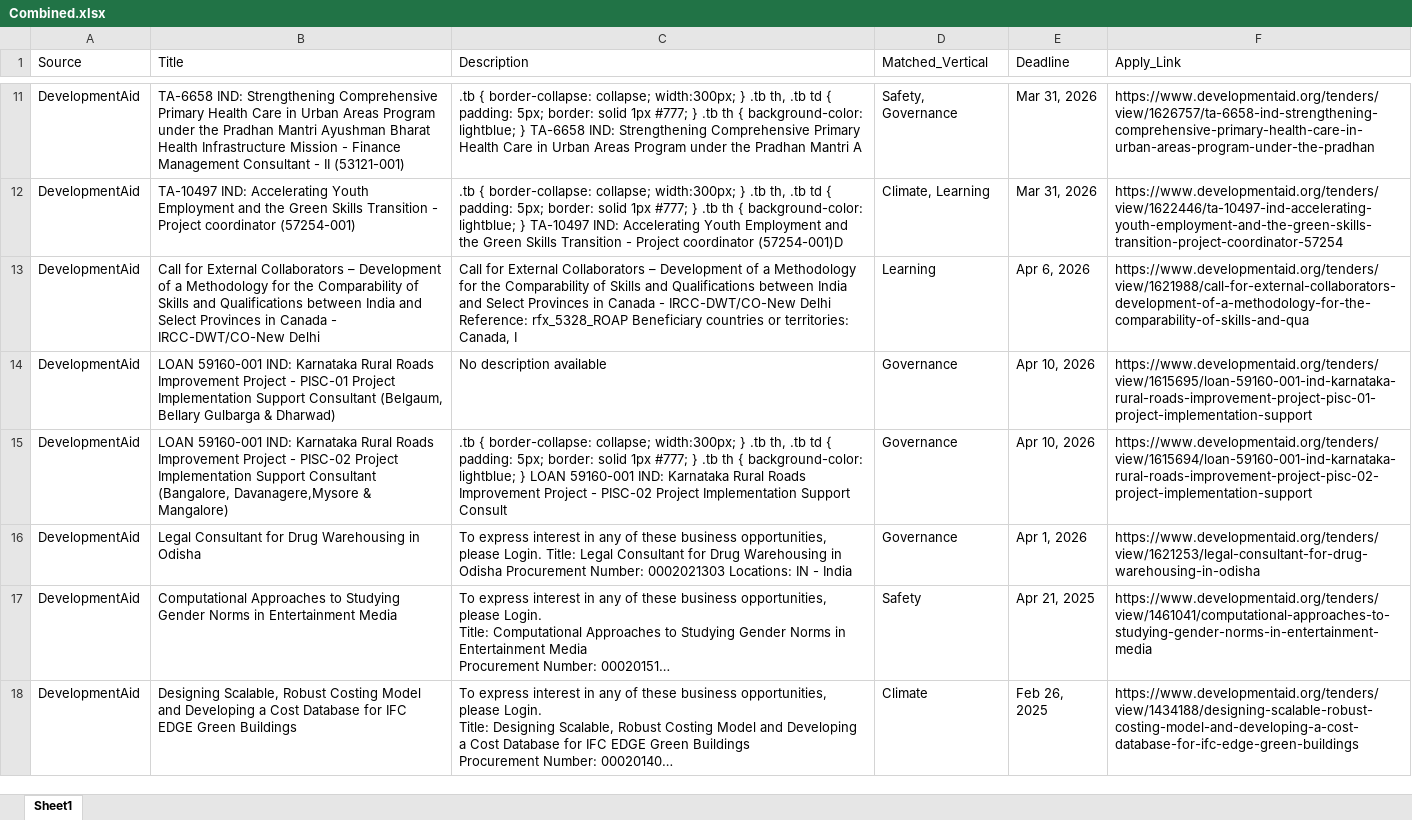
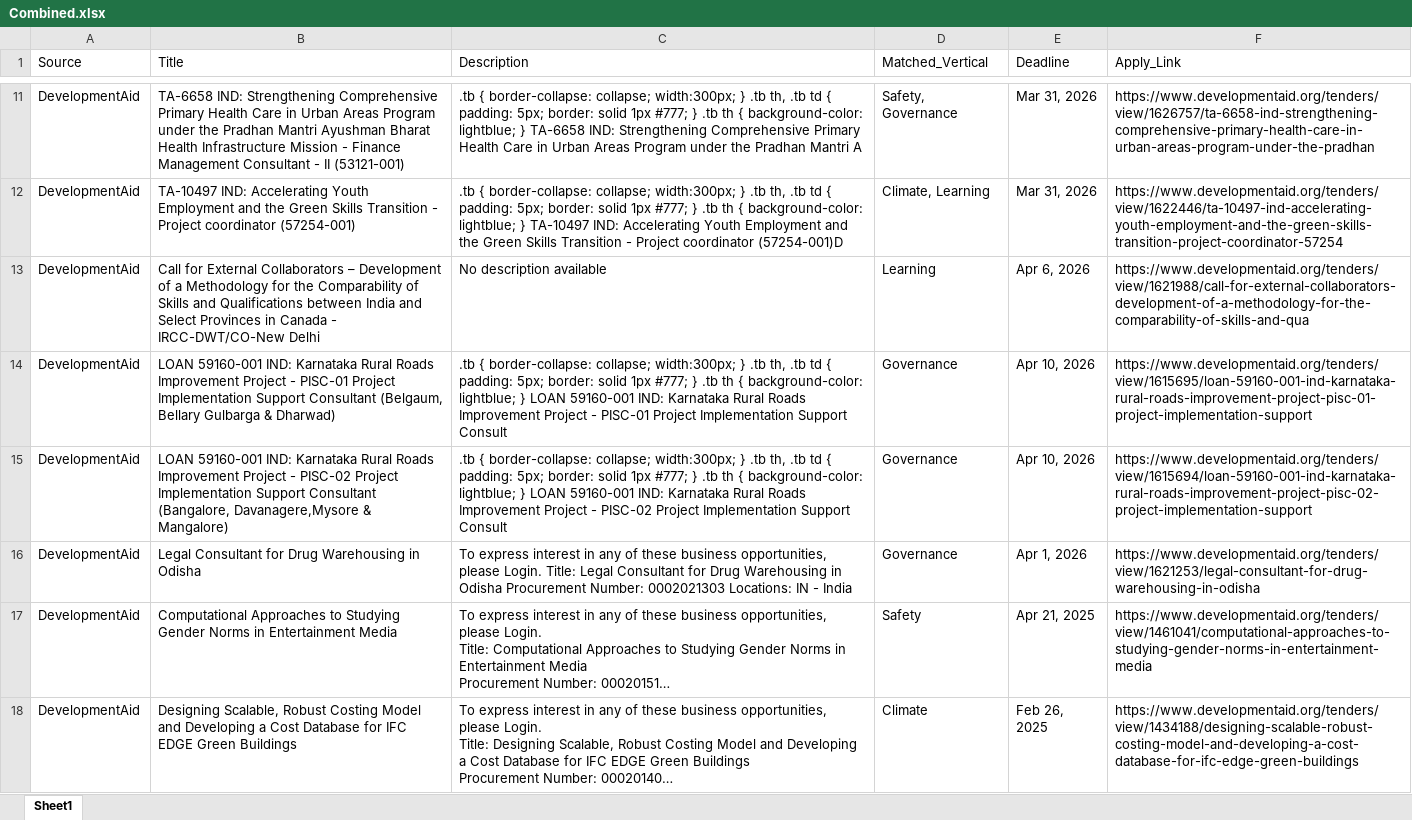
Before and after one commit to RajuSakshena/jobs-scraping-pipeline, an Excel workbook: output/Combined.xlsx, sheet Sheet1, drawn as a sheet; only a part is shown, gaps mark what is left out; long unchanged cells end in …; values as stored, in another font and other column widths than the file's, no borders; the diff covers the shown part only; the diff names each change by its address in the sheet, - before the commit and + after, or states it on an @@ line.

```diff
--- a/output/Combined.xlsx (sheet Sheet1)
+++ b/output/Combined.xlsx (sheet Sheet1)
-C13 (Description): Call for External Collaborators – Development of a Methodology for the Comparability of Skills and Qualifications between India and Select Provinces in Canada - IRCC-DWT/CO-New Delhi Reference: rfx_5328_ROAP Beneficiary countries or territories: Canada, I
+C13 (Description): No description available
-C14 (Description): No description available
+C14 (Description): .tb { border-collapse: collapse; width:300px; } .tb th, .tb td { padding: 5px; border: solid 1px #777; } .tb th { background-color: lightblue; } LOAN 59160-001 IND: Karnataka Rural Roads Improvement Project - PISC-01 Project Implementation Support Consult
```
Also changed, not shown: 2 edited cells elsewhere in this sheet.
